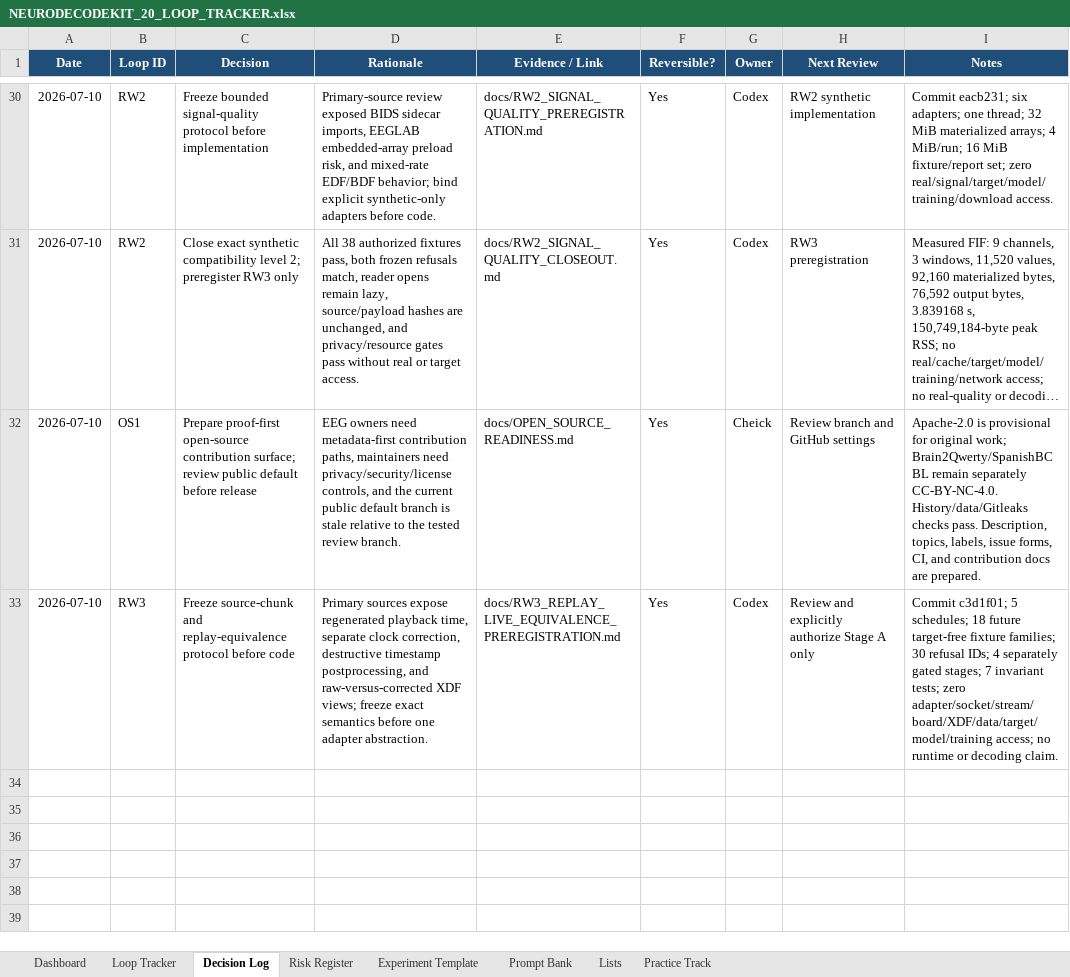
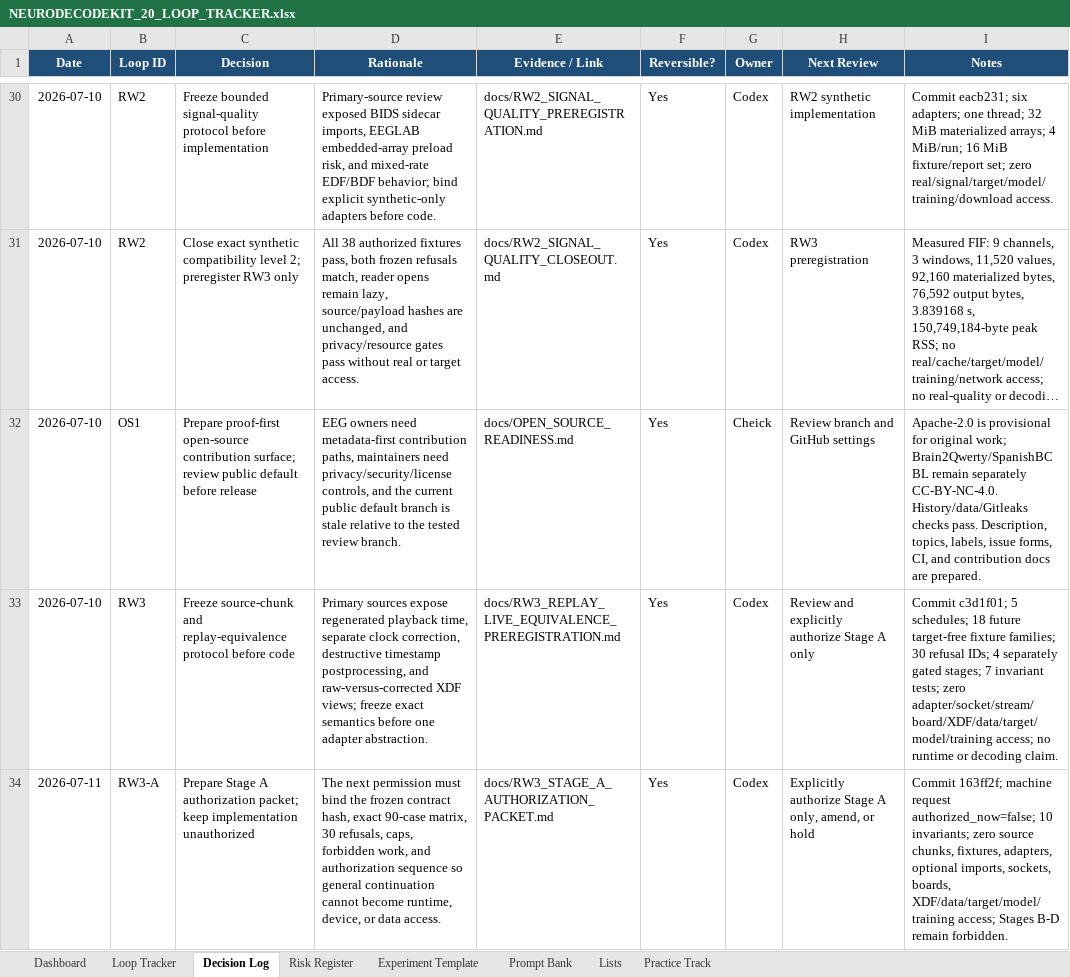
Before and after one commit to CheickDiakite-yikes/neurodecodekit, an Excel workbook: docs/NEURODECODEKIT_20_LOOP_TRACKER.xlsx, sheet Decision Log, drawn as a sheet; only a part is shown, gaps mark what is left out; long unchanged cells end in …; values as stored, in another font and other column widths than the file's, no borders; table styles not drawn; the diff names each change by its address in the sheet, - before the commit and + after, or states it on an @@ line.

Commit message:
Refresh public results and RW3 decision docs

```diff
--- a/docs/NEURODECODEKIT_20_LOOP_TRACKER.xlsx (sheet Decision Log)
+++ b/docs/NEURODECODEKIT_20_LOOP_TRACKER.xlsx (sheet Decision Log)
+row 34: 2026-07-11 | RW3-A | Prepare Stage A authorization packet; keep implementation unauthorized | The next permission must bind the frozen contract hash, exact 90-case matrix, 30 refusals, caps, forbidden work, and authorization sequence so general continuation cannot become runtime, device, or data access. | docs/RW3_STAGE_A_AUTHORIZATION_PACKET.md | Yes | Codex | Explicitly authorize Stage A only, amend, or hold | Commit 163ff2f; machine request authorized_now=false; 10 invariants; zero source chunks, fixtures, adapters, optional imports, sockets, boards, XDF/data/target/model/training access; Stages B-D remain forbidden.
```
Also changed, not shown: sheet Practice Track, sheet Prompt Bank, sheet Dashboard, charts or pictures, 14 other files.
